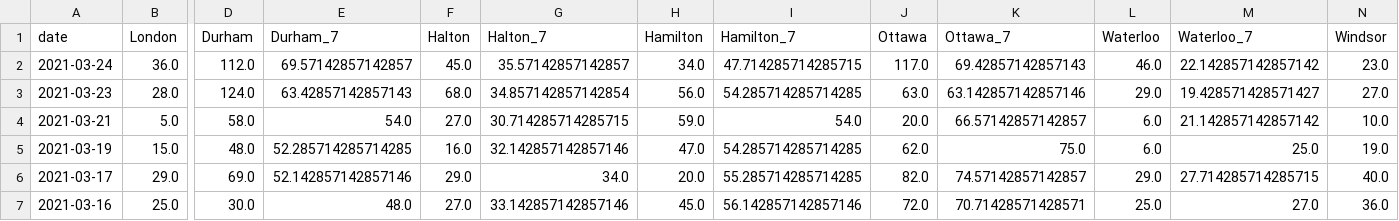
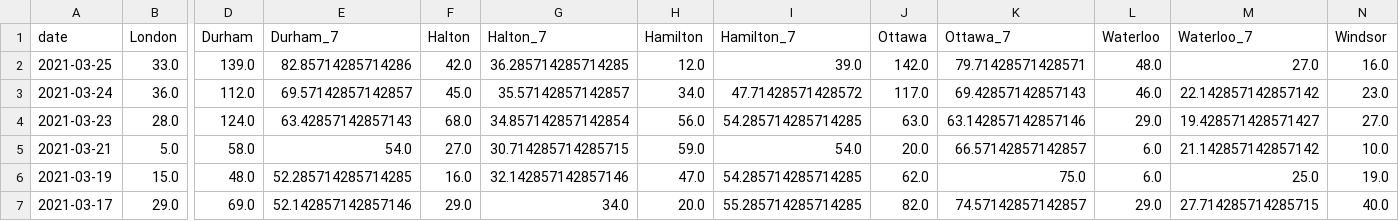
Before and after one commit to martin-allen/covid, a CSV file: data/output/ontario_new.csv, drawn as a sheet; only a part is shown, gaps mark what is left out; the shorter side is filled out with more unchanged rows; addresses are those after the commit; rows hold the shown columns only; the diff names each change by its address in the sheet, - before the commit and + after, or states it on an @@ line.

Commit message:
Data update

```diff
--- a/data/output/ontario_new.csv
+++ b/data/output/ontario_new.csv
+row 2: 2021-03-25 | 33.0 | 139.0 | 82.85714285714286 | 42.0 | 36.285714285714285 | 12.0 | 39.0 | 142.0 | 79.71428571428571 | 48.0 | 27.0 | 16.0
-I3 (Hamilton_7): 47.714285714285715
+I3 (Hamilton_7): 47.71428571428572
```
Also changed, not shown: data/output/ml_general.csv, data/output/ontario_summary.csv, 5 other files.
